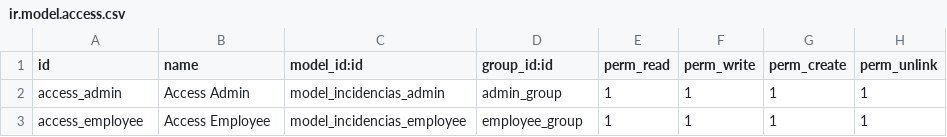
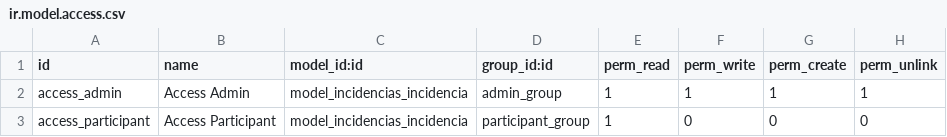
Before and after one commit to SchoolGroup3/SGE_Incidencias_Modulo, a CSV file: incidencias/security/ir.model.access.csv, drawn as a sheet.

Commit message:
Adding security and submenu

```diff
--- a/incidencias/security/ir.model.access.csv
+++ b/incidencias/security/ir.model.access.csv
@@ -1,3 +1,3 @@
 id,name,model_id:id,group_id:id,perm_read,perm_write,perm_create,perm_unlink
-access_admin,Access Admin,model_incidencias_admin,admin_group,1,1,1,1
-access_employee,Access Employee,model_incidencias_employee,employee_group,1,1,1,1
+access_admin,Access Admin,model_incidencias_incidencia,admin_group,1,1,1,1
+access_participant,Access Participant,model_incidencias_incidencia,participant_group,1,0,0,0
```
Also changed, not shown: 4 other files.
